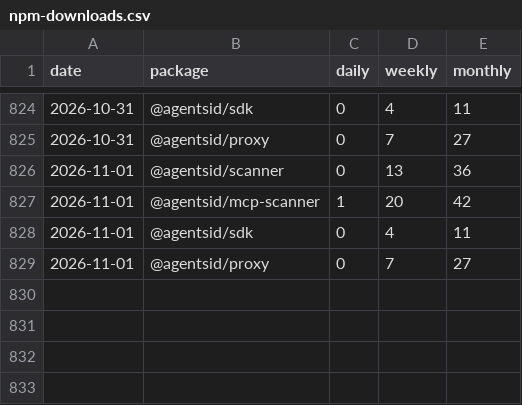
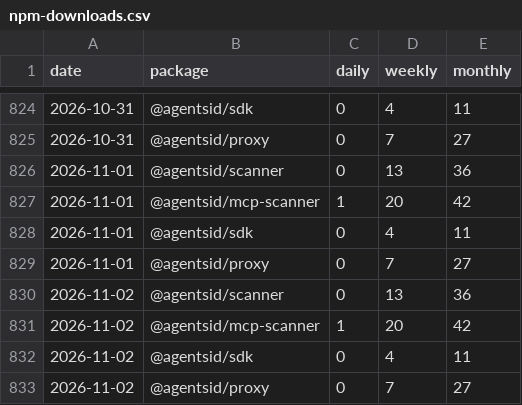
Before and after one commit to AgentsID-dev/agentsid, a CSV file: metrics/npm-downloads.csv, drawn as a sheet; only a part is shown, gaps mark what is left out.

Commit message:
metrics: npm downloads 1/day — 2026-11-02

```diff
--- a/metrics/npm-downloads.csv
+++ b/metrics/npm-downloads.csv
@@ -829 +829,5 @@ date,package,daily,weekly,monthly
 2026-11-01,@agentsid/proxy,0,7,27
+2026-11-02,@agentsid/scanner,0,13,36
+2026-11-02,@agentsid/mcp-scanner,1,20,42
+2026-11-02,@agentsid/sdk,0,4,11
+2026-11-02,@agentsid/proxy,0,7,27
```
Also changed, not shown: 1 other file.
